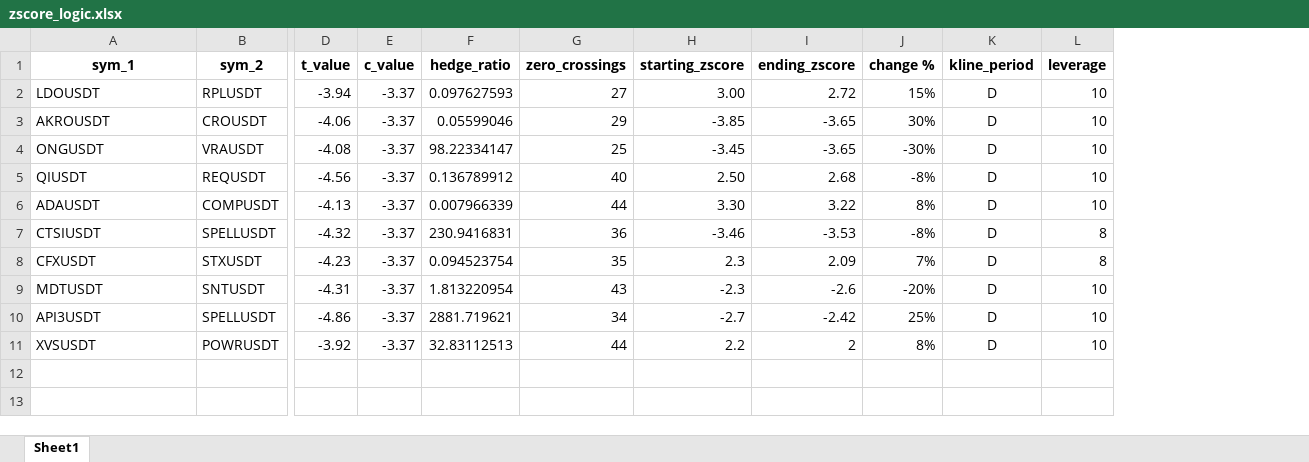
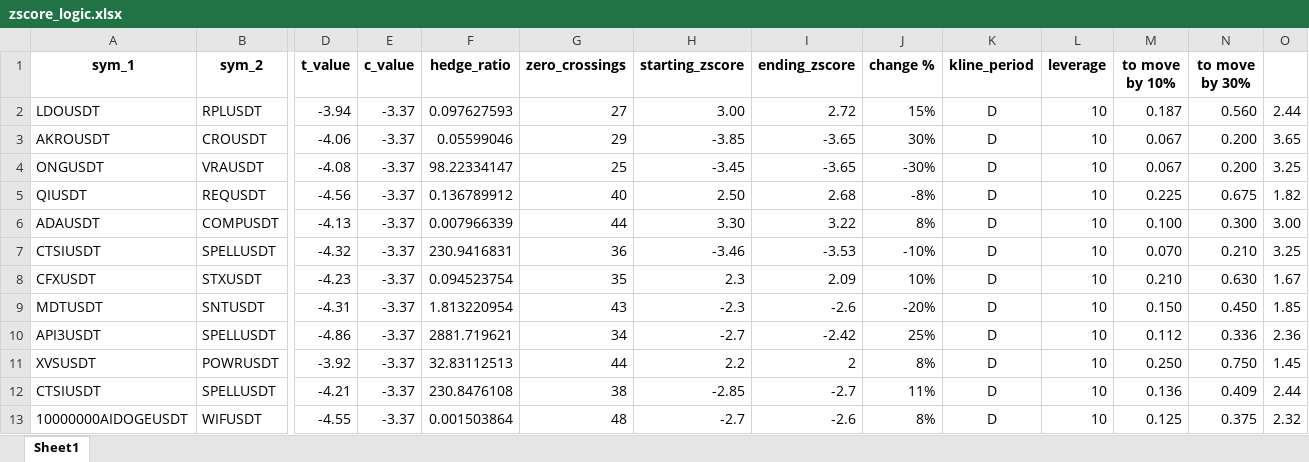
Before and after one commit to Tananashvili/Bybit-Bot, an Excel workbook: zscore_logic.xlsx, sheet Sheet1, drawn as a sheet; only a part is shown, gaps mark what is left out; values as stored, in another font and other column widths than the file's, no borders; rows hold the shown columns only; the diff names each change by its address in the sheet, - before the commit and + after, or states it on an @@ line.

```diff
--- a/zscore_logic.xlsx (sheet Sheet1)
+++ b/zscore_logic.xlsx (sheet Sheet1)
+column M (to move by 10%), rows 2-11: 0.187 | 0.067 | 0.067 | 0.225 | 0.100 | 0.070 | 0.210 | 0.150 | 0.112 | 0.250
+column N (to move by 30%), rows 2-11: 0.560 | 0.200 | 0.200 | 0.675 | 0.300 | 0.210 | 0.630 | 0.450 | 0.336 | 0.750
+column O, rows 2-11: 2.44 | 3.65 | 3.25 | 1.82 | 3.00 | 3.25 | 1.67 | 1.85 | 2.36 | 1.45
-J7 (change %): -8%
+J7 (change %): -10%
-L7:L8 (leverage): 8
+L7:L8 (leverage): 10
-J8 (change %): 7%
+J8 (change %): 10%
+row 12: CTSIUSDT | SPELLUSDT | -4.21 | -3.37 | 230.8476108 | 38 | -2.85 | -2.7 | 11% | D | 10 | 0.136 | 0.409 | 2.44
+row 13: 10000000AIDOGEUSDT | WIFUSDT | -4.55 | -3.37 | 0.001503864 | 48 | -2.7 | -2.6 | 8% | D | 10 | 0.125 | 0.375 | 2.32
```
Also changed, not shown: 2_cointegrated_pairs.xlsx, 3 other files.
